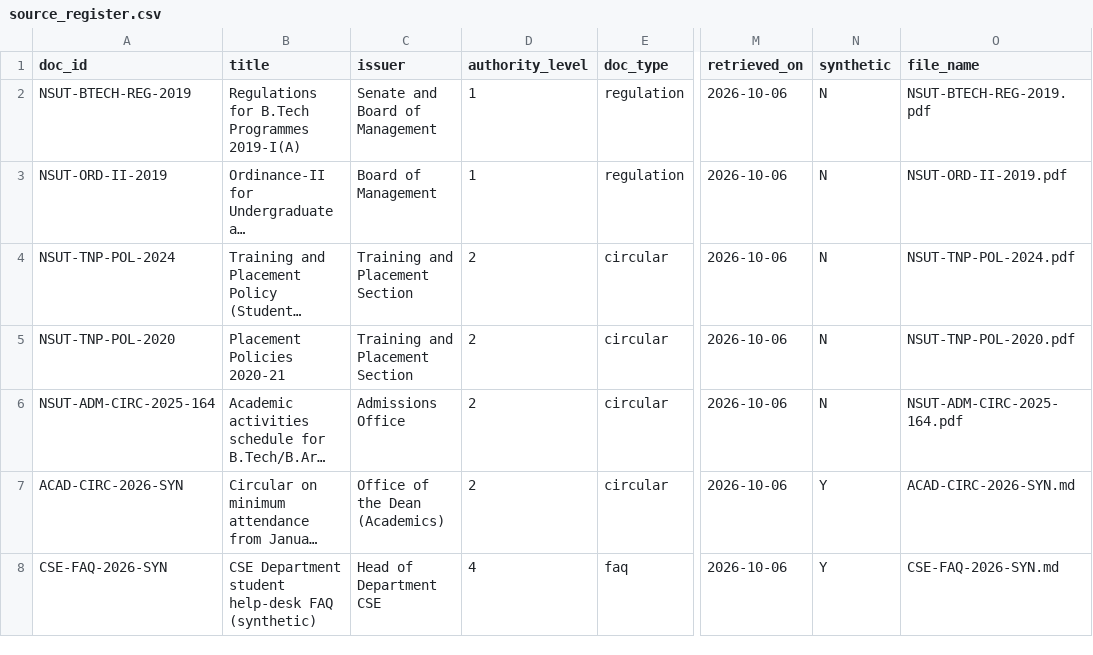
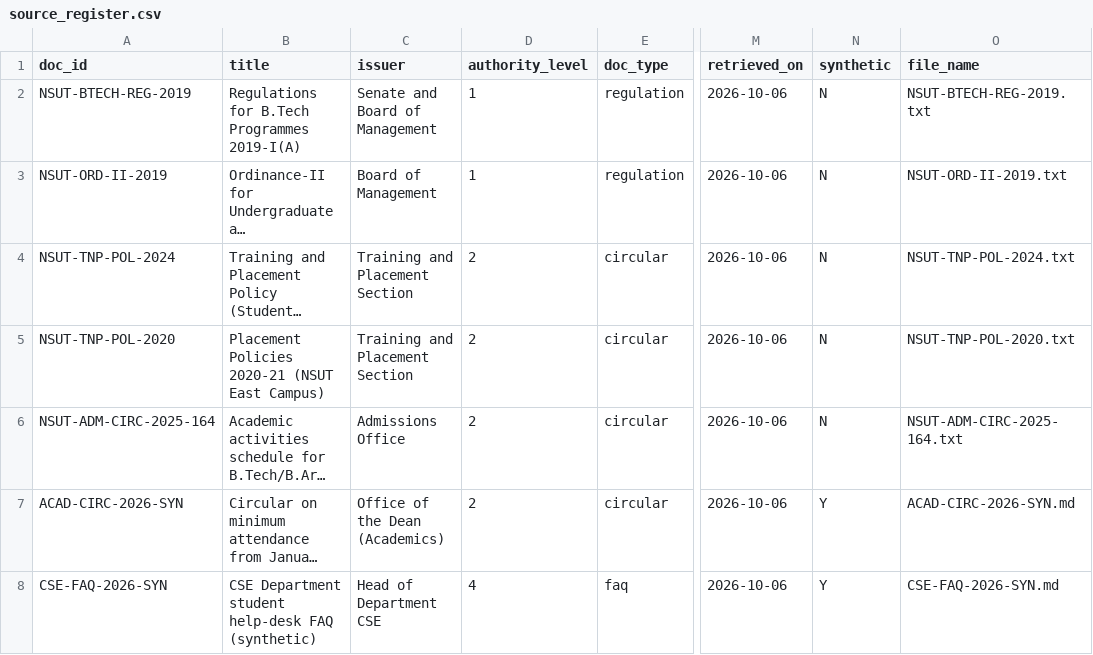
Before and after one commit to Klewik-Kanel/Hackathon-HCL, a CSV file: data/source_register.csv, drawn as a sheet; only a part is shown, gaps mark what is left out; long unchanged cells end in …; the diff names each change by its address in the sheet, - before the commit and + after, or states it on an @@ line.

Commit message:
Real NSUT document text with page breaks; chunk ordinance and placement-policy clause styles

```diff
--- a/data/source_register.csv
+++ b/data/source_register.csv
-O2 (file_name): NSUT-BTECH-REG-2019.pdf
+O2 (file_name): NSUT-BTECH-REG-2019.txt
-O3 (file_name): NSUT-ORD-II-2019.pdf
+O3 (file_name): NSUT-ORD-II-2019.txt
-O4 (file_name): NSUT-TNP-POL-2024.pdf
+O4 (file_name): NSUT-TNP-POL-2024.txt
-B5 (title): Placement Policies 2020-21
+B5 (title): Placement Policies 2020-21 (NSUT East Campus)
-O5 (file_name): NSUT-TNP-POL-2020.pdf
+O5 (file_name): NSUT-TNP-POL-2020.txt
-O6 (file_name): NSUT-ADM-CIRC-2025-164.pdf
+O6 (file_name): NSUT-ADM-CIRC-2025-164.txt
```
Also changed, not shown: 7 other files.
